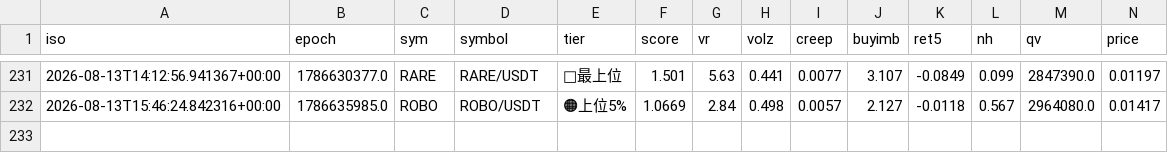
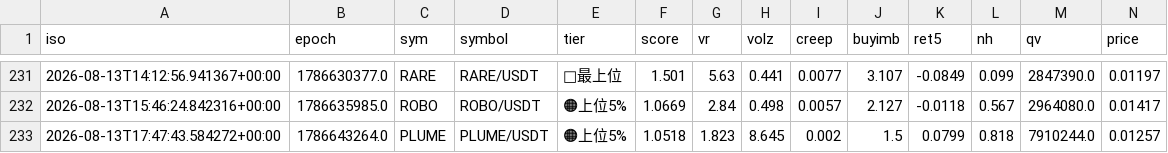
Before and after one commit to divisas072-ui/pump_scan.py, a CSV file: outcomes_log.csv, drawn as a sheet; only a part is shown, gaps mark what is left out; rows hold the shown columns only; the diff names each change by its address in the sheet, - before the commit and + after, or states it on an @@ line.

```diff
--- a/outcomes_log.csv
+++ b/outcomes_log.csv
+row 233: 2026-08-13T17:47:43.584272+00:00 | 1786643264.0 | PLUME | PLUME/USDT | 🟠上位5% | 1.0518 | 1.823 | 8.645 | 0.002 | 1.5 | 0.0799 | 0.818 | 7910244.0 | 0.01257
```
Also changed, not shown: 1 other file.
